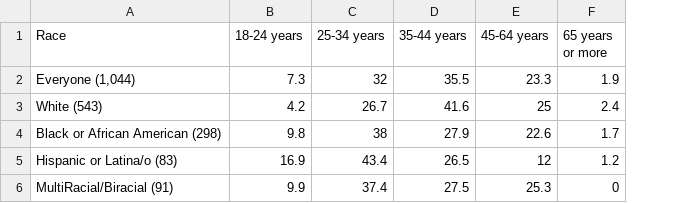
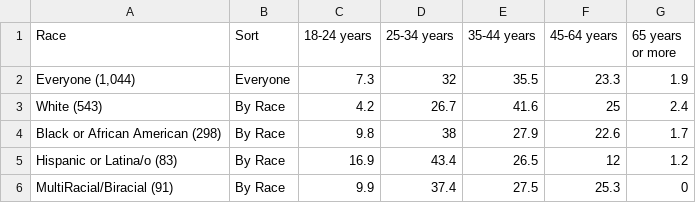
Before and after one commit to Amandanoelward/CriminalizedSurvivor_Git, a CSV file: TBI Explore/TBI_3.5.AgeRace.csv, drawn as a sheet; the diff names each change by its address in the sheet, - before the commit and + after, or states it on an @@ line.

Commit message:
Update TBI_3.5.AgeRace.csv

```diff
--- a/TBI Explore/TBI_3.5.AgeRace.csv
+++ b/TBI Explore/TBI_3.5.AgeRace.csv
+column B (Sort), rows 2-6: Everyone | By Race | By Race | By Race | By Race
```
